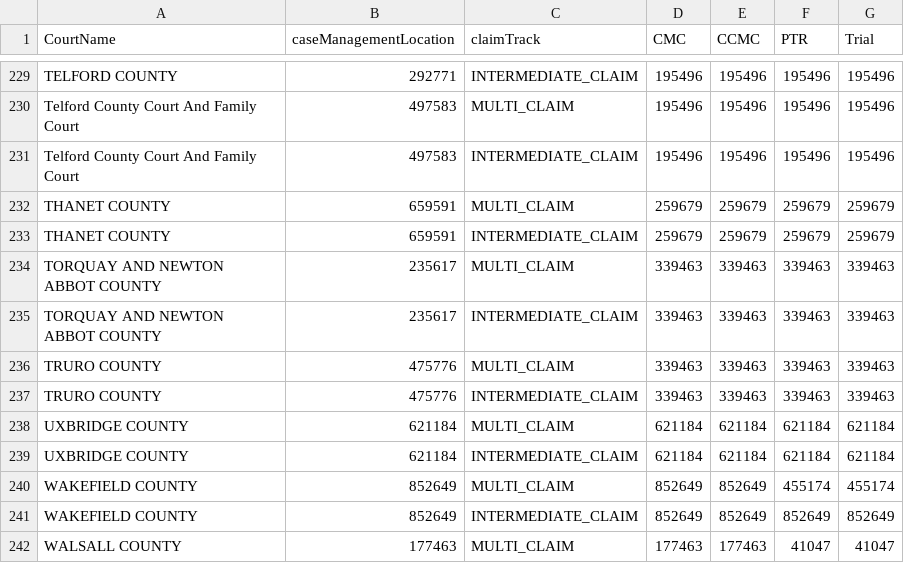
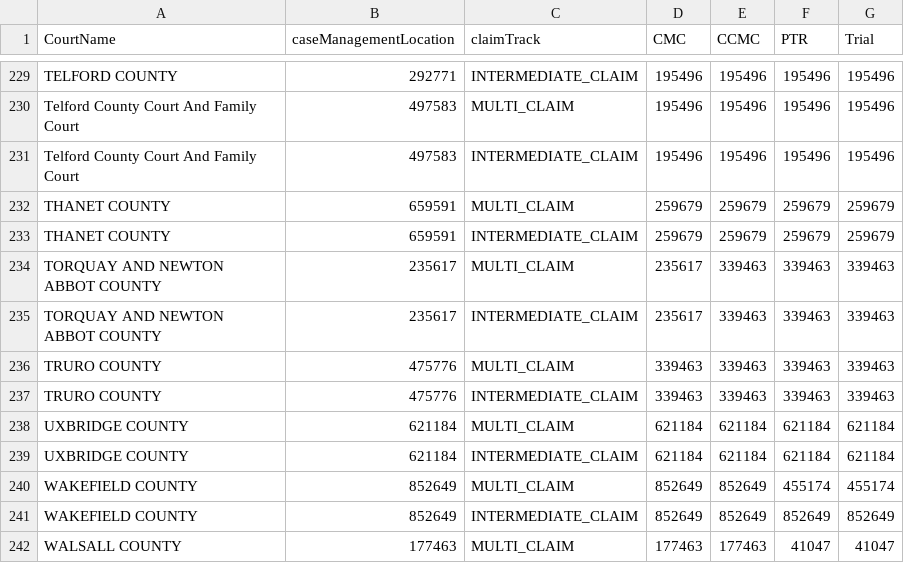
Before and after one commit to hmcts/civil-wa-task-configuration, a CSV file: src/main/resources/courtLocationData/CourtLocationForTasksCSV.csv, drawn as a sheet; only a part is shown, gaps mark what is left out.

Commit message:
DTSCCI-3054 Update DMNs for Multitrack cases to redirect tasks to Torquay rather than Plymouth (#1050)
Co-authored-by: pats-john <13101669+pats-john@users.noreply.github.com>

```diff
--- a/src/main/resources/courtLocationData/CourtLocationForTasksCSV.csv
+++ b/src/main/resources/courtLocationData/CourtLocationForTasksCSV.csv
@@ -233,4 +233,4 @@ THANET COUNTY,659591,MULTI_CLAIM,259679,259679,259679,259679
 THANET COUNTY,659591,INTERMEDIATE_CLAIM,259679,259679,259679,259679
-TORQUAY AND NEWTON ABBOT COUNTY,235617,MULTI_CLAIM,339463,339463,339463,339463
-TORQUAY AND NEWTON ABBOT COUNTY,235617,INTERMEDIATE_CLAIM,339463,339463,339463,339463
+TORQUAY AND NEWTON ABBOT COUNTY,235617,MULTI_CLAIM,235617,339463,339463,339463
+TORQUAY AND NEWTON ABBOT COUNTY,235617,INTERMEDIATE_CLAIM,235617,339463,339463,339463
 TRURO COUNTY,475776,MULTI_CLAIM,339463,339463,339463,339463
```
Also changed, not shown: 2 other files.
